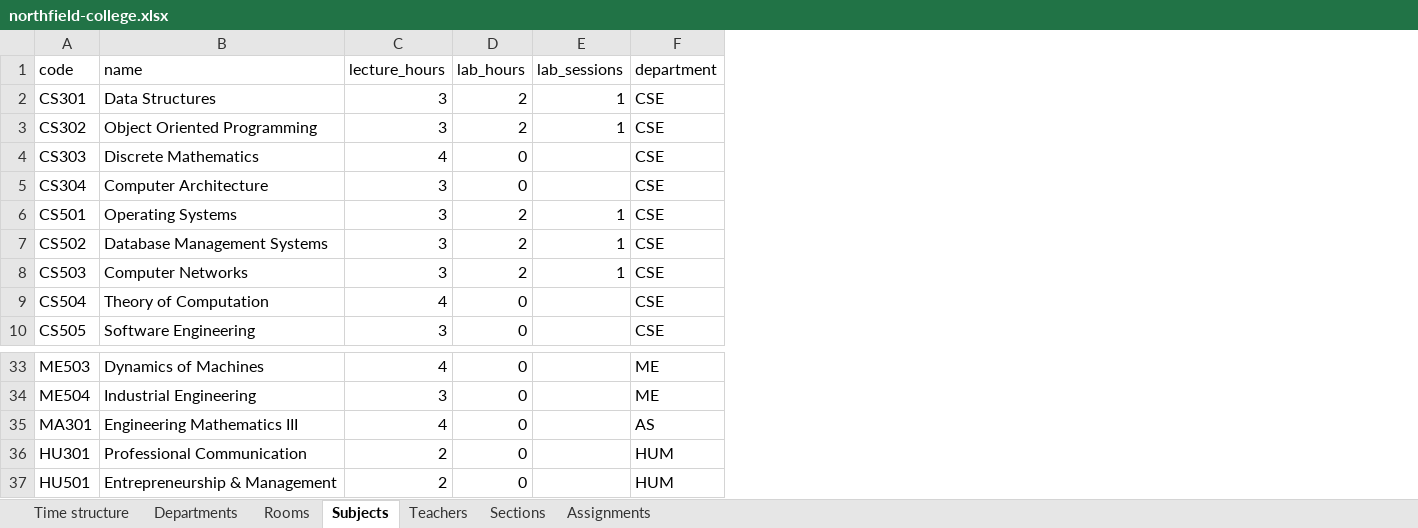
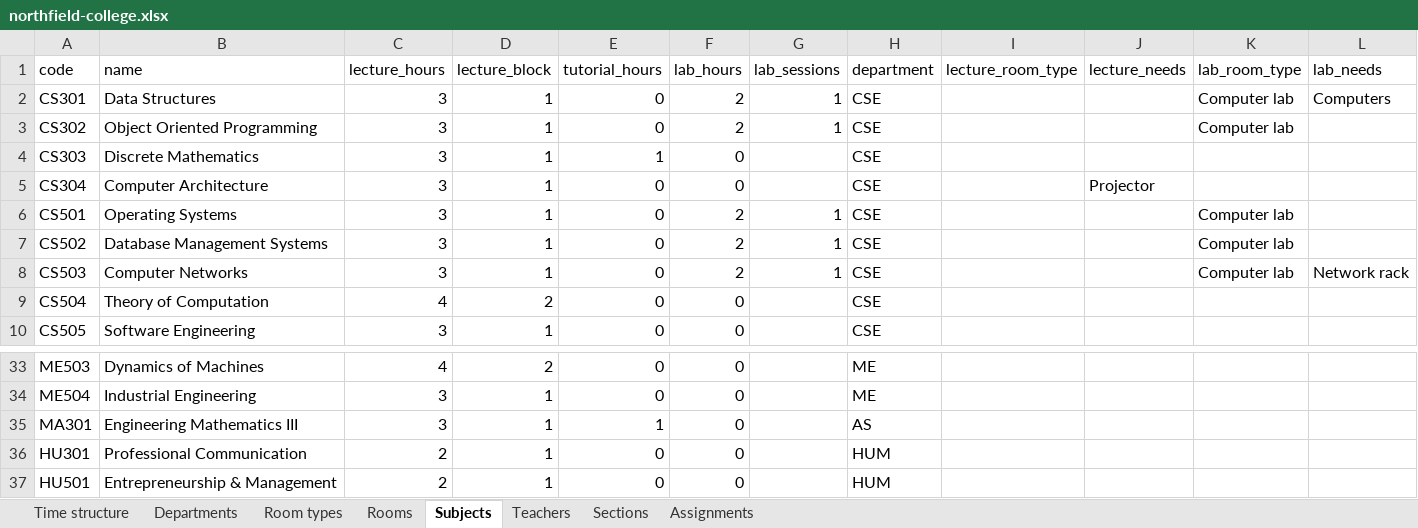
Before and after one commit to Bhavneet-sketch06/Smart-TimeTables, an Excel workbook: sample-data/northfield/northfield-college.xlsx, sheet Subjects, drawn as a sheet; only a part is shown, gaps mark what is left out; values as stored, in another font and other column widths than the file's, no borders; the diff names each change by its address in the sheet, - before the commit and + after, or states it on an @@ line.

```diff
--- a/sample-data/northfield/northfield-college.xlsx (sheet Subjects)
+++ b/sample-data/northfield/northfield-college.xlsx (sheet Subjects)
+sheet tab: Room types
+column D (lecture_block), rows 2-10: 1 | 1 | 1 | 1 | 1 | 1 | 1 | 2 | 1; rows 33-37: 2 | 1 | 1 | 1 | 1
+column E (tutorial_hours), rows 2-10: 0 | 0 | 1 | 0 | 0 | 0 | 0 | 0 | 0; rows 33-37: 0 | 0 | 1 | 0 | 0
+column I (lecture_room_type), empty
+column J (lecture_needs), row 5: Projector
+column K (lab_room_type), rows 2-8: Computer lab | Computer lab |  |  | Computer lab | Computer lab | Computer lab
+column L (lab_needs), rows 2-8: Computers |  |  |  |  |  | Network rack
-C4 (lecture_hours): 4
+C4 (lecture_hours): 3
-C35 (lecture_hours): 4
+C35 (lecture_hours): 3
```
Also changed, not shown: sheet Rooms, sheet Teachers, sheet Time structure, sheet Sections, 18 other files.
